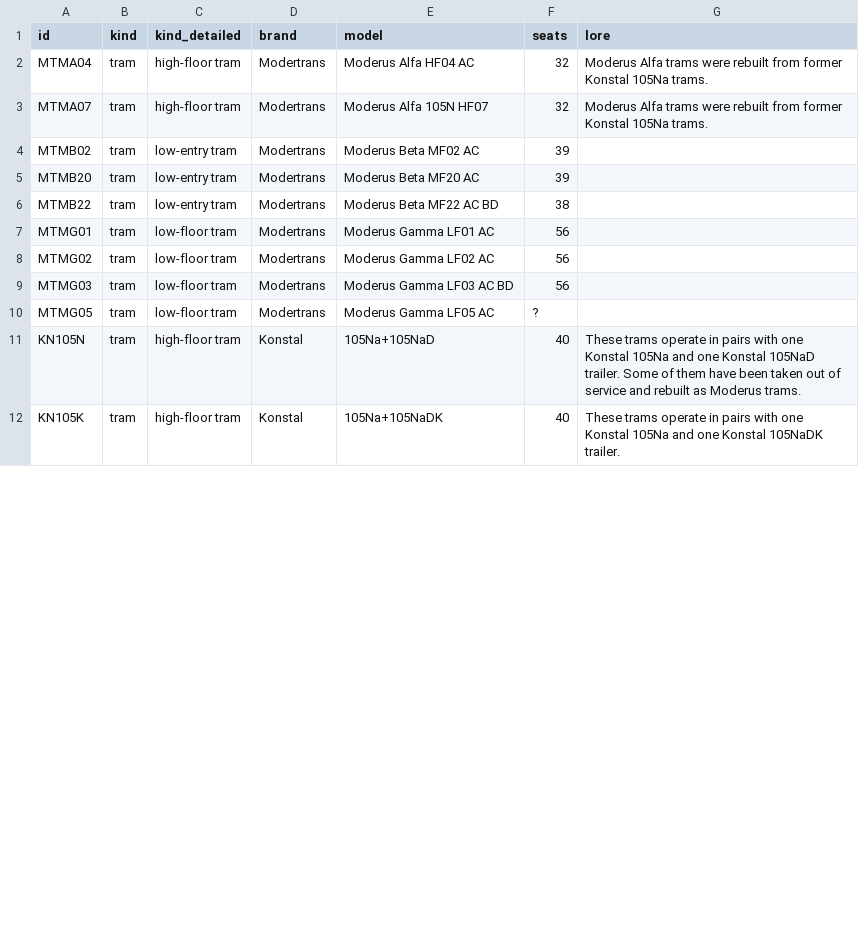
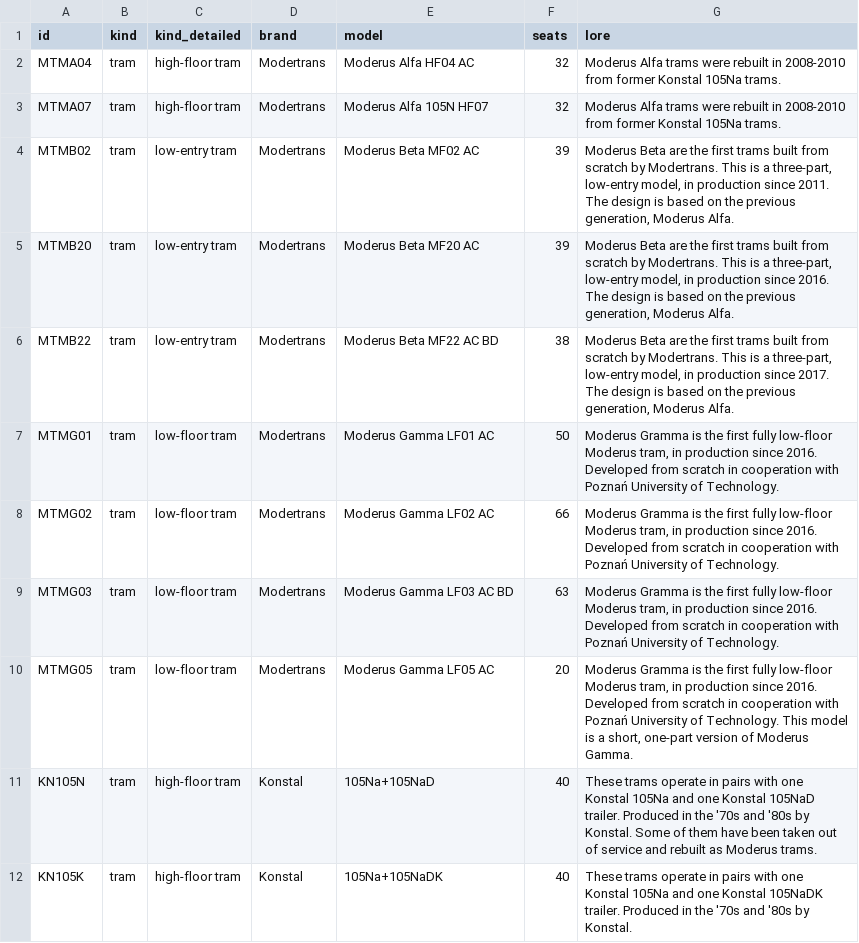
Before and after one commit to pixelsapphire/pokestops, a CSV file: data/csv/vehicle_models.csv, drawn as a sheet; only a part is shown; the diff covers the shown part only.

```diff
--- a/data/csv/vehicle_models.csv
+++ b/data/csv/vehicle_models.csv
@@ -1,12 +1,12 @@
 id,kind,kind_detailed,brand,model,seats,lore
-MTMA04,tram,high-floor tram,Modertrans,Moderus Alfa HF04 AC,32,Moderus Alfa trams were rebuilt from former Konstal 105Na trams.
-MTMA07,tram,high-floor tram,Modertrans,Moderus Alfa 105N HF07,32,Moderus Alfa trams were rebuilt from former Konstal 105Na trams.
-MTMB02,tram,low-entry tram,Modertrans,Moderus Beta MF02 AC,39,
-MTMB20,tram,low-entry tram,Modertrans,Moderus Beta MF20 AC,39,
-MTMB22,tram,low-entry tram,Modertrans,Moderus Beta MF22 AC BD,38,
-MTMG01,tram,low-floor tram,Modertrans,Moderus Gamma LF01 AC,56,
-MTMG02,tram,low-floor tram,Modertrans,Moderus Gamma LF02 AC,56,
-MTMG03,tram,low-floor tram,Modertrans,Moderus Gamma LF03 AC BD,56,
-MTMG05,tram,low-floor tram,Modertrans,Moderus Gamma LF05 AC,?,
-KN105N,tram,high-floor tram,Konstal,105Na+105NaD,40,These trams operate in pairs with one Konstal 105Na and one Konstal 105NaD trailer. Some of them have been taken out of service and rebuilt as Moderus trams.
-KN105K,tram,high-floor tram,Konstal,105Na+105NaDK,40,These trams operate in pairs with one Konstal 105Na and one Konstal 105NaDK trailer.
+MTMA04,tram,high-floor tram,Modertrans,Moderus Alfa HF04 AC,32,"Moderus Alfa trams were rebuilt in 2008-2010 from former Konstal 105Na trams."
+MTMA07,tram,high-floor tram,Modertrans,Moderus Alfa 105N HF07,32,"Moderus Alfa trams were rebuilt in 2008-2010 from former Konstal 105Na trams."
+MTMB02,tram,low-entry tram,Modertrans,Moderus Beta MF02 AC,39,"Moderus Beta are the first trams built from scratch by Modertrans. This is a three-part, low-entry model, in production since 2011. The design is based on the previous generation, Moderus Alfa."
+MTMB20,tram,low-entry tram,Modertrans,Moderus Beta MF20 AC,39,"Moderus Beta are the first trams built from scratch by Modertrans. This is a three-part, low-entry model, in production since 2016. The design is based on the previous generation, Moderus Alfa."
+MTMB22,tram,low-entry tram,Modertrans,Moderus Beta MF22 AC BD,38,"Moderus Beta are the first trams built from scratch by Modertrans. This is a three-part, low-entry model, in production since 2017. The design is based on the previous generation, Moderus Alfa."
+MTMG01,tram,low-floor tram,Modertrans,Moderus Gamma LF01 AC,50,"Moderus Gramma is the first fully low-floor Moderus tram, in production since 2016. Developed from scratch in cooperation with Poznań University of Technology."
+MTMG02,tram,low-floor tram,Modertrans,Moderus Gamma LF02 AC,66,"Moderus Gramma is the first fully low-floor Moderus tram, in production since 2016. Developed from scratch in cooperation with Poznań University of Technology."
+MTMG03,tram,low-floor tram,Modertrans,Moderus Gamma LF03 AC BD,63,"Moderus Gramma is the first fully low-floor Moderus tram, in production since 2016. Developed from scratch in cooperation with Poznań University of Technology."
+MTMG05,tram,low-floor tram,Modertrans,Moderus Gamma LF05 AC,20,"Moderus Gramma is the first fully low-floor Moderus tram, in production since 2016. Developed from scratch in cooperation with Poznań University of Technology. This model is a short, one-part version of Moderus Gamma."
+KN105N,tram,high-floor tram,Konstal,105Na+105NaD,40,"These trams operate in pairs with one Konstal 105Na and one Konstal 105NaD trailer. Produced in the '70s and '80s by Konstal. Some of them have been taken out of service and rebuilt as Moderus trams."
+KN105K,tram,high-floor tram,Konstal,105Na+105NaDK,40,"These trams operate in pairs with one Konstal 105Na and one Konstal 105NaDK trailer. Produced in the '70s and '80s by Konstal."
```
Also changed, not shown: 1 added row and 37 edited cells elsewhere in this file, data/csv/vehicles.csv, 9 other files.
